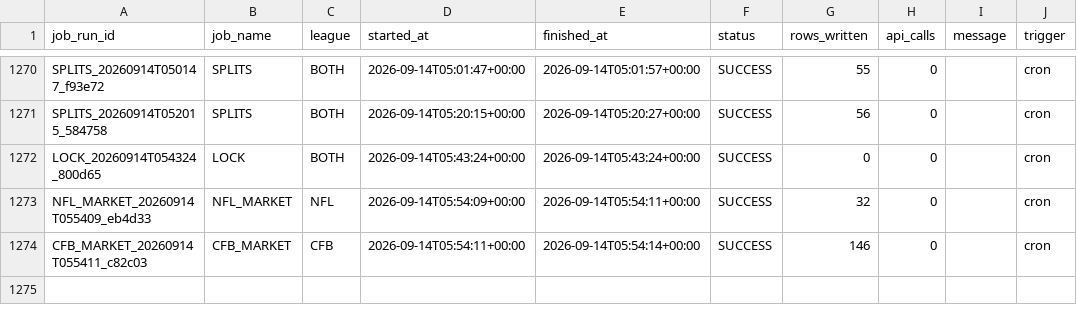
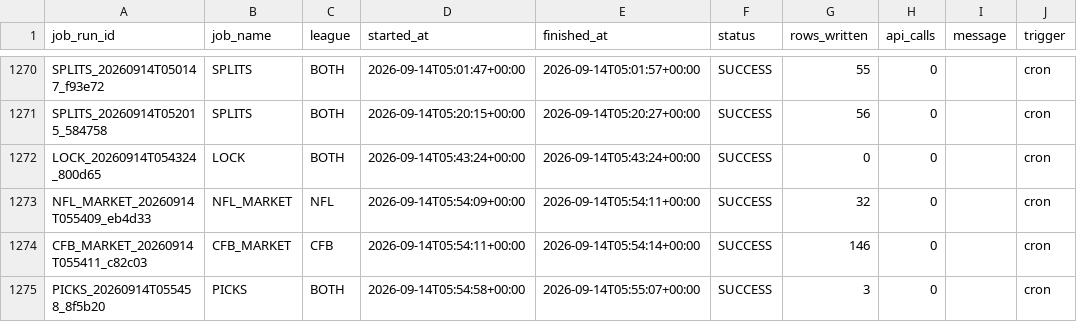
Before and after one commit to mapleleafs032/matchup-platform, a CSV file: data/tables/ops/job_log.csv, drawn as a sheet; only a part is shown, gaps mark what is left out; the diff names each change by its address in the sheet, - before the commit and + after, or states it on an @@ line.

Commit message:
data: picks 34811283357

```diff
--- a/data/tables/ops/job_log.csv
+++ b/data/tables/ops/job_log.csv
+row 1275: PICKS_20260914T055458_8f5b20 | PICKS | BOTH | 2026-09-14T05:54:58+00:00 | 2026-09-14T05:55:07+00:00 | SUCCESS | 3 | 0 |  | cron
```
Also changed, not shown: 5 other files.
